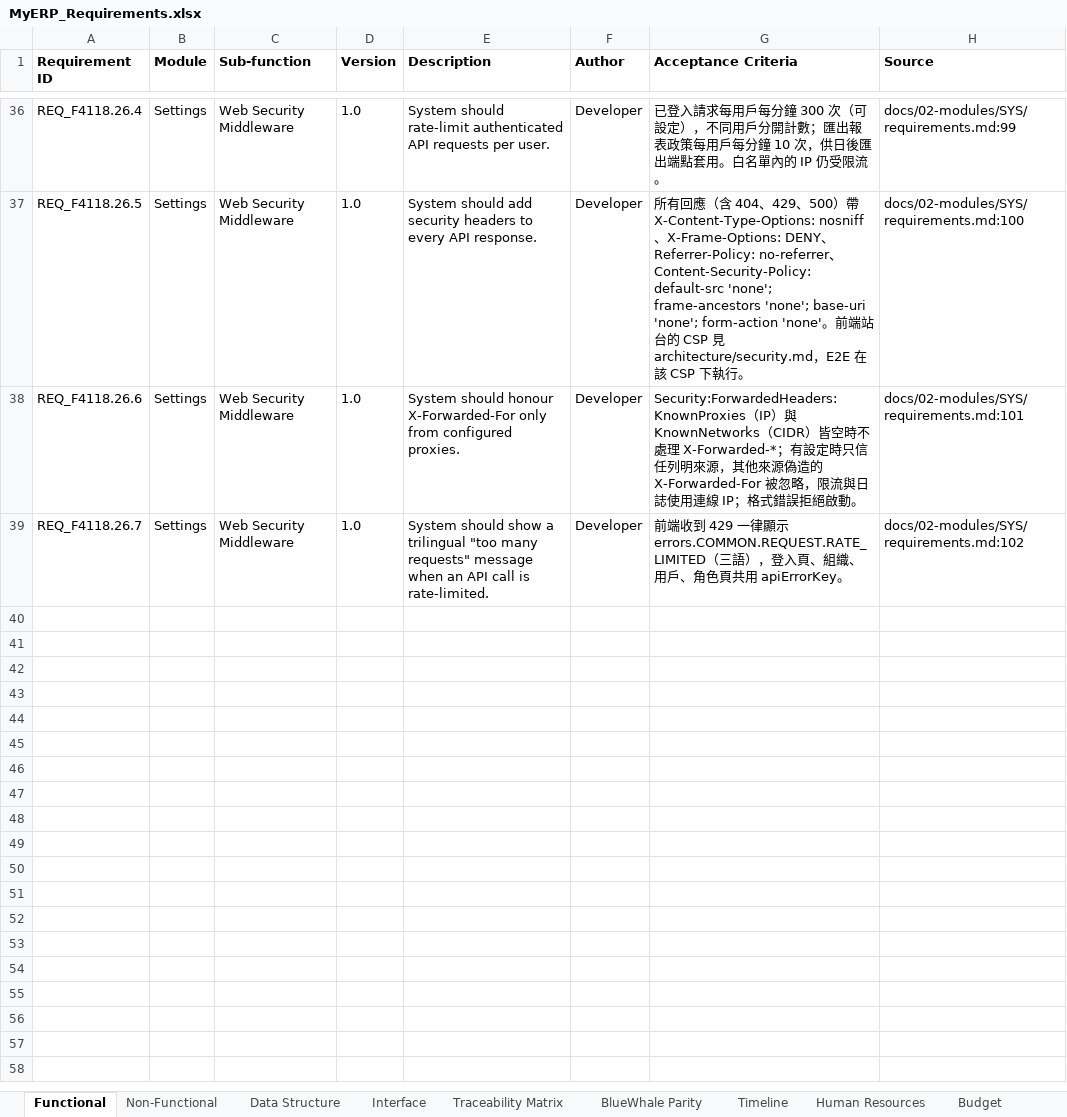
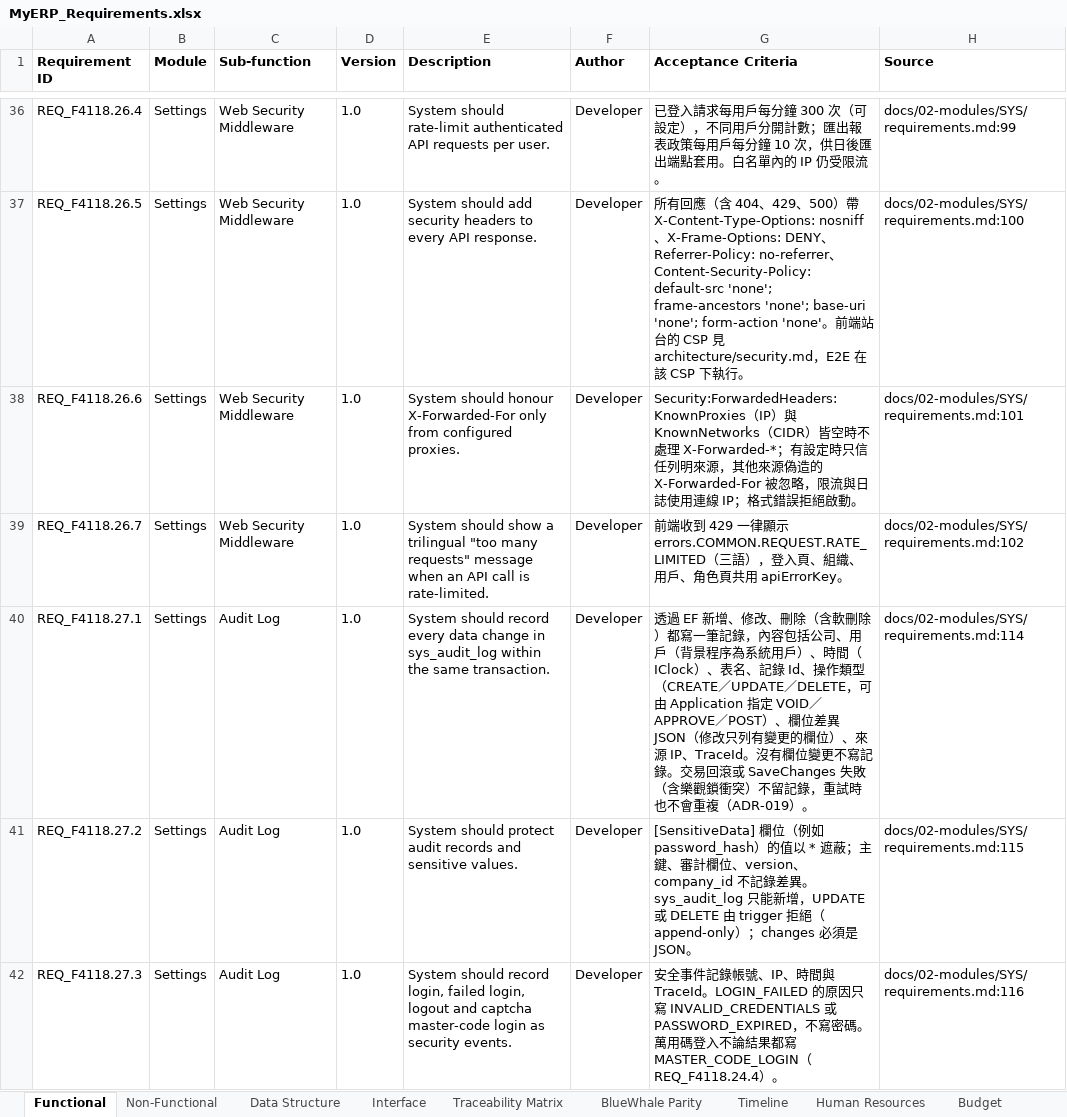
Before and after one commit to snowwhite10/MyERP, an Excel workbook: docs/99-output/MyERP_Requirements.xlsx, sheet Functional, drawn as a sheet; only a part is shown, gaps mark what is left out; values as stored, in another font and other column widths than the file's, no borders; the diff covers the shown part only; the diff names each change by its address in the sheet, - before the commit and + after, or states it on an @@ line.

```diff
--- a/docs/99-output/MyERP_Requirements.xlsx (sheet Functional)
+++ b/docs/99-output/MyERP_Requirements.xlsx (sheet Functional)
+row 40: REQ_F4118.27.1 | Settings | Audit Log | 1.0 | System should record every data change in sys_audit_log within the same transaction. | Developer | 透過 EF 新增、修改、刪除（含軟刪除）都寫一筆記錄，內容包括公司、用戶（背景程序為系統用戶）、時間（IClock）、表名、記錄 Id、操作類型（CREATE／UPDATE／DELETE，可由 Application 指定 VOID／APPROVE／POST）、欄位差異 JSON（修改只列有變更的欄位）、來源 IP、TraceId。沒有欄位變更不寫記錄。交易回滾或 SaveChanges 失敗（含樂觀鎖衝突）不留記錄，重試時也不會重複（ADR-019）。 | docs/02-modules/SYS/requirements.md:114
+row 41: REQ_F4118.27.2 | Settings | Audit Log | 1.0 | System should protect audit records and sensitive values. | Developer | [SensitiveData] 欄位（例如 password_hash）的值以 * 遮蔽；主鍵、審計欄位、version、company_id 不記錄差異。sys_audit_log 只能新增，UPDATE 或 DELETE 由 trigger 拒絕（append-only）；changes 必須是 JSON。 | docs/02-modules/SYS/requirements.md:115
+row 42: REQ_F4118.27.3 | Settings | Audit Log | 1.0 | System should record login, failed login, logout and captcha master-code login as security events. | Developer | 安全事件記錄帳號、IP、時間與 TraceId。LOGIN_FAILED 的原因只寫 INVALID_CREDENTIALS 或 PASSWORD_EXPIRED，不寫密碼。萬用碼登入不論結果都寫 MASTER_CODE_LOGIN（REQ_F4118.24.4）。 | docs/02-modules/SYS/requirements.md:116
```
Also changed, not shown: 3 added rows and 1 edited cell elsewhere in this sheet, sheet Traceability Matrix, sheet Data Structure, 14 other files.
